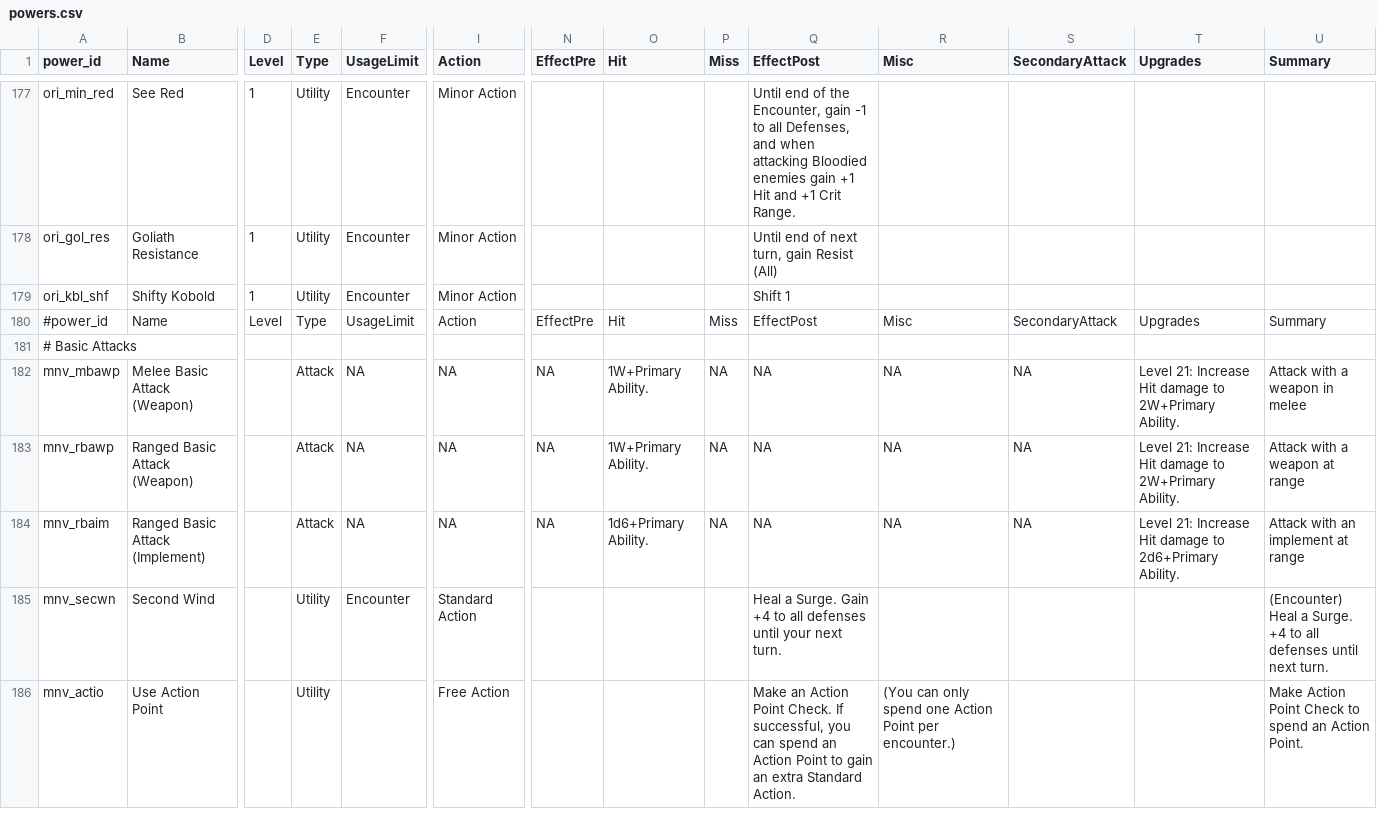
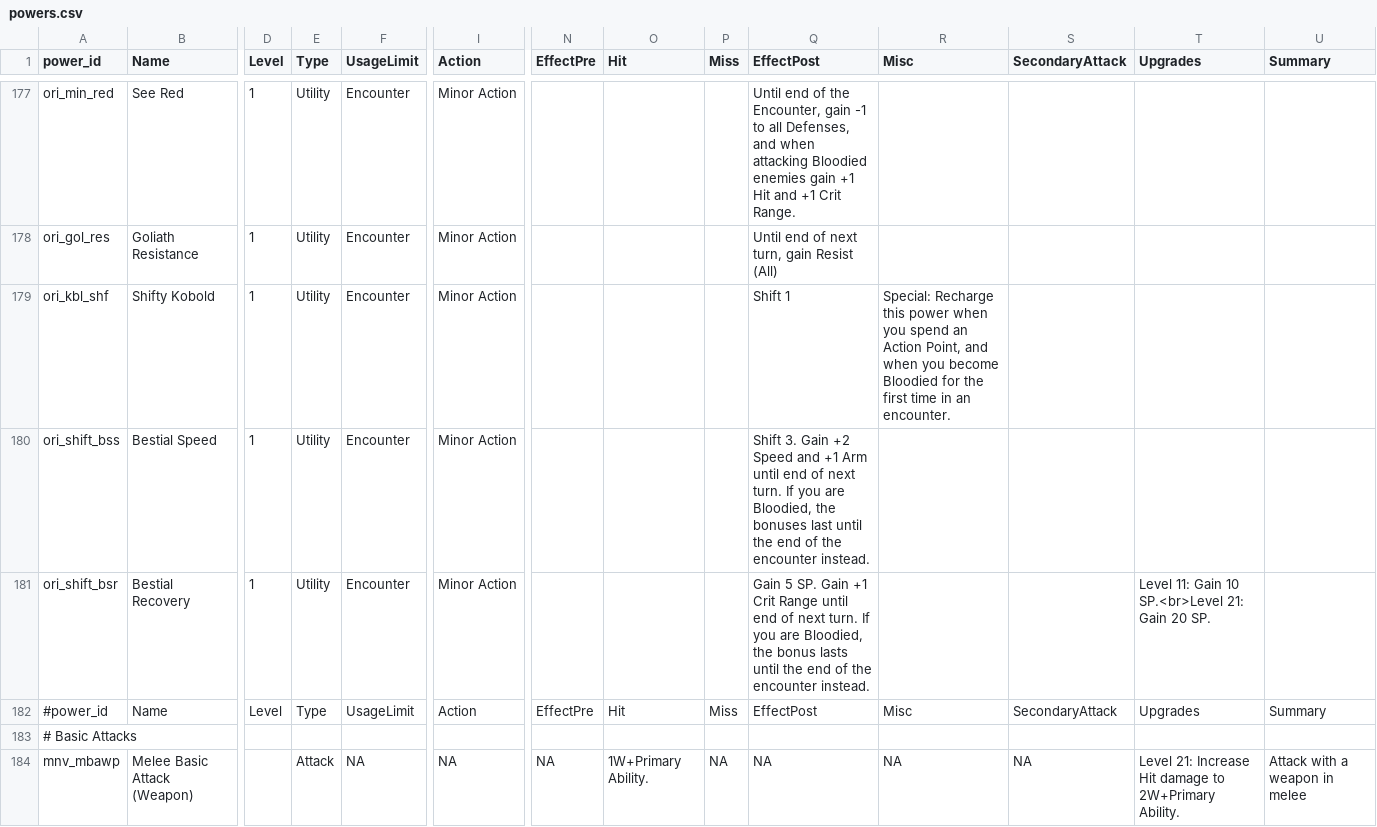
Before and after one commit to capelastegui/sfrpg, a CSV file: inst/raw/character_creation/powers.csv, drawn as a sheet; only a part is shown, gaps mark what is left out; the shorter side is filled out with more unchanged rows; rows hold the shown columns only; the diff names each change by its address in the sheet, - before the commit and + after, or states it on an @@ line.

Commit message:
feature #225; New Origin - Shifter. closes #222;

```diff
--- a/inst/raw/character_creation/powers.csv
+++ b/inst/raw/character_creation/powers.csv
-R179 (Misc): (empty)
+R179 (Misc): Special: Recharge this power when you spend an Action Point, and when you become Bloodied for the first time in an encounter.
+row 180: ori_shift_bss | Bestial Speed | 1 | Utility | Encounter | Minor Action |  |  |  | Shift 3. Gain +2 Speed and +1 Arm until end of next turn. If you are Bloodied, the bonuses last until the end of the encounter instead.
+row 181: ori_shift_bsr | Bestial Recovery | 1 | Utility | Encounter | Minor Action |  |  |  | Gain 5 SP. Gain +1 Crit Range until end of next turn. If you are Bloodied, the bonus lasts until the end of the encounter instead. |  |  | Level 11: Gain 10 SP.<br>Level 21: Gain 20 SP.
```
Also changed, not shown: inst/raw/character_creation/build.csv, inst/raw/character_creation/feature_map.csv, 6 other files.
